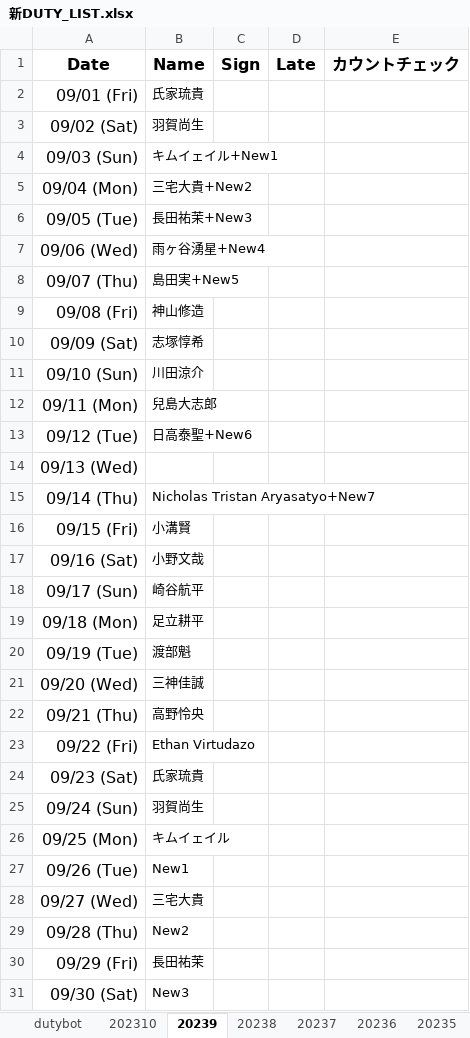
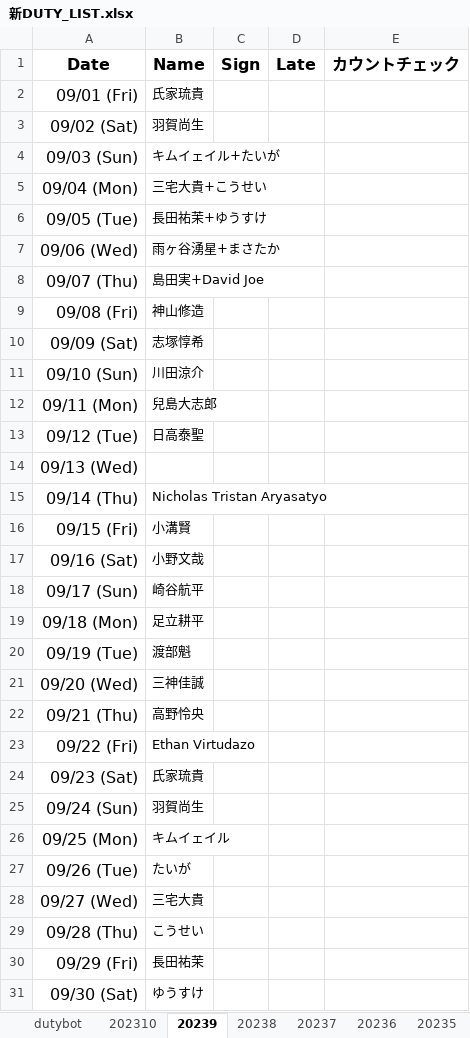
Before and after one commit to ryopper/Dutybot, an Excel workbook: 新DUTY_LIST.xlsx, sheet 20239, drawn as a sheet; values as stored, in another font and other column widths than the file's, no borders; charts and pictures not drawn; the diff names each change by its address in the sheet, - before the commit and + after, or states it on an @@ line.

```diff
--- a/新DUTY_LIST.xlsx (sheet 20239)
+++ b/新DUTY_LIST.xlsx (sheet 20239)
-B4 (Name): キムイェイル+New1
+B4 (Name): キムイェイル+たいが
-B5 (Name): 三宅大貴+New2
+B5 (Name): 三宅大貴+こうせい
-B6 (Name): 長田祐茉+New3
+B6 (Name): 長田祐茉+ゆうすけ
-B7 (Name): 雨ヶ谷湧星+New4
+B7 (Name): 雨ヶ谷湧星+まさたか
-B8 (Name): 島田実+New5
+B8 (Name): 島田実+David Joe
-B13 (Name): 日高泰聖+New6
+B13 (Name): 日高泰聖
-B15 (Name): Nicholas Tristan Aryasatyo+New7
+B15 (Name): Nicholas Tristan Aryasatyo
-B27 (Name): New1
+B27 (Name): たいが
-B29 (Name): New2
+B29 (Name): こうせい
-B31 (Name): New3
+B31 (Name): ゆうすけ
```
Also changed, not shown: sheet dutybot.
